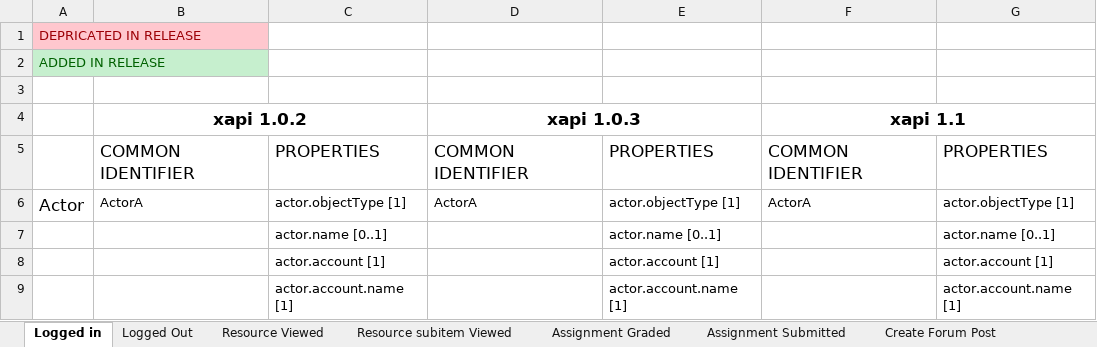
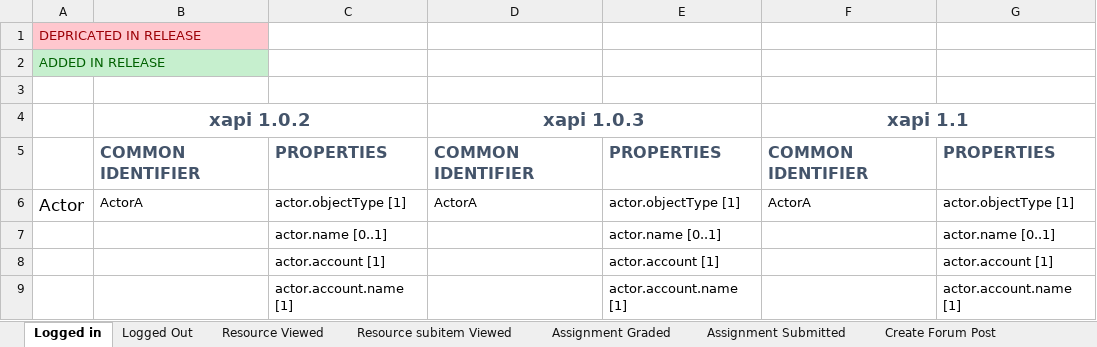
Before and after one commit to camwestwood/xapi, an Excel workbook: change_log.xlsx, sheet Logged in, drawn as a sheet; only a part is shown; values as stored, in another font and other column widths than the file's, no borders; the diff names each change by its address in the sheet, - before the commit and + after, or states it on an @@ line.

```diff
--- a/change_log.xlsx (sheet Logged in)
+++ b/change_log.xlsx (sheet Logged in)
-B4 text colour: black
+B4 text colour: #44546A, text size: larger
-D4 text colour: black
+D4 text colour: #44546A, text size: larger
-F4 text colour: black
+F4 text colour: #44546A, text size: larger
@@ B5:G5 bold: off → on, text colour: black → #44546A, text size: smaller @@
```
Also changed, not shown: sheet Assignment Submitted, sheet Assignment Graded, sheet Accessed Service, sheet Resource subitem Viewed, sheet Resource Viewed, sheet Create Forum Post, 5 more sheets.
